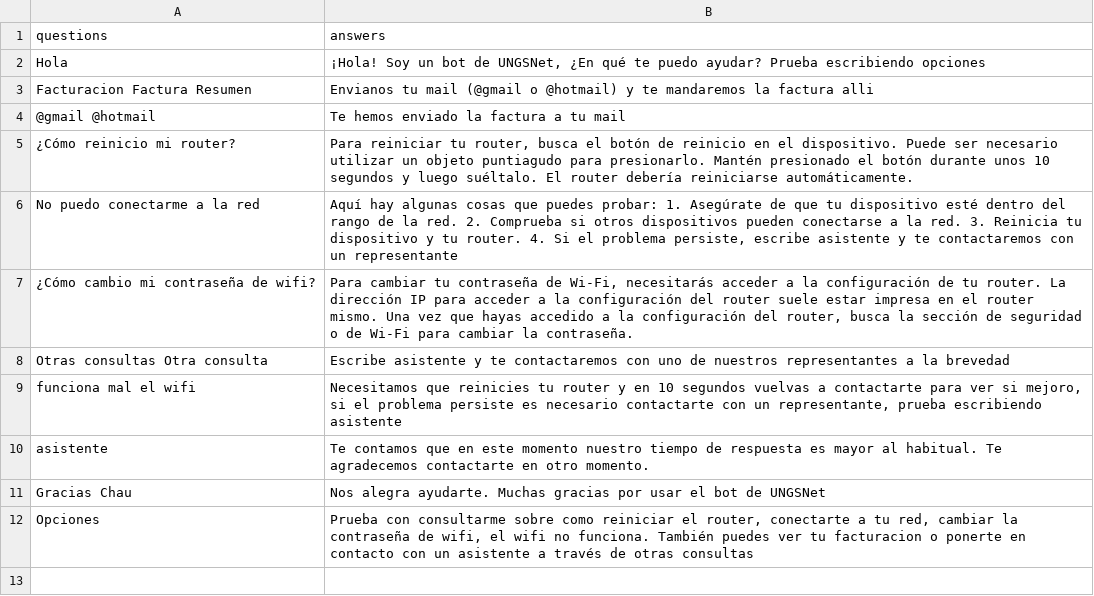
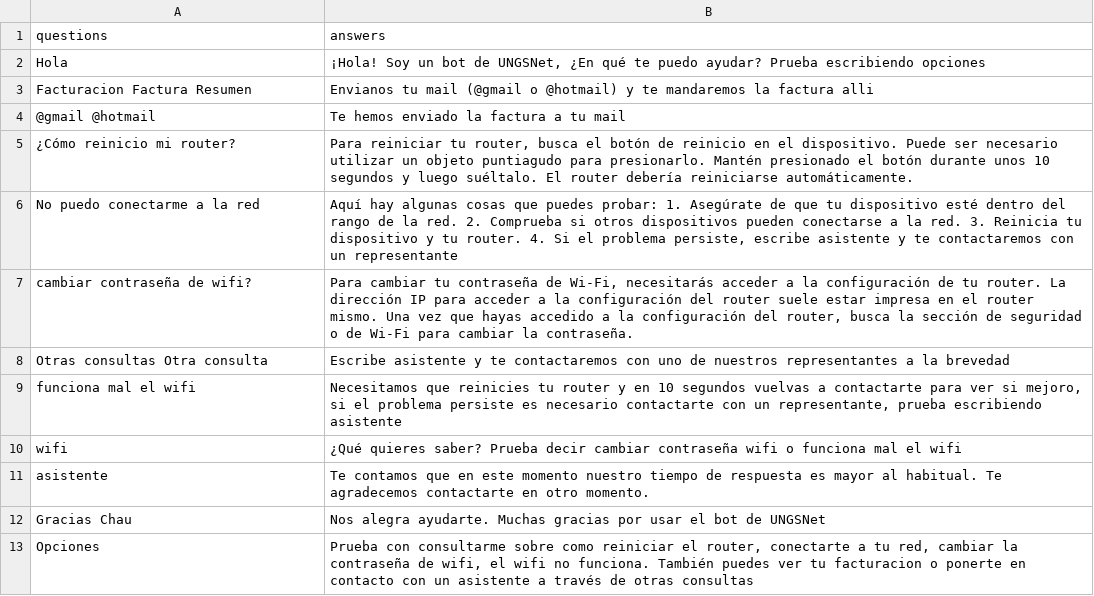
Before and after one commit to ferrt1/TP-Inicial-ChatBot, a CSV file: backend/data.csv, drawn as a sheet.

Commit message:
Cambiando data

```diff
--- a/backend/data.csv
+++ b/backend/data.csv
@@ -6,5 +6,6 @@ questions;answers
 "No puedo conectarme a la red";"Aquí hay algunas cosas que puedes probar: 1. Asegúrate de que tu dispositivo esté dentro del rango de la red. 2. Comprueba si otros dispositivos pueden conectarse a la red. 3. Reinicia tu dispositivo y tu router. 4. Si el problema persiste, escribe asistente y te contactaremos con un representante"
-"¿Cómo cambio mi contraseña de wifi?";"Para cambiar tu contraseña de Wi-Fi, necesitarás acceder a la configuración de tu router. La dirección IP para acceder a la configuración del router suele estar impresa en el router mismo. Una vez que hayas accedido a la configuración del router, busca la sección de seguridad o de Wi-Fi para cambiar la contraseña."
+"cambiar contraseña de wifi?";"Para cambiar tu contraseña de Wi-Fi, necesitarás acceder a la configuración de tu router. La dirección IP para acceder a la configuración del router suele estar impresa en el router mismo. Una vez que hayas accedido a la configuración del router, busca la sección de seguridad o de Wi-Fi para cambiar la contraseña."
 "Otras consultas Otra consulta"; "Escribe asistente y te contactaremos con uno de nuestros representantes a la brevedad"
 "funciona mal el wifi";"Necesitamos que reinicies tu router y en 10 segundos vuelvas a contactarte para ver si mejoro, si el problema persiste es necesario contactarte con un representante, prueba escribiendo asistente"
+"wifi";"¿Qué quieres saber? Prueba decir cambiar contraseña wifi o funciona mal el wifi"
 "asistente"; "Te contamos que en este momento nuestro tiempo de respuesta es mayor al habitual. Te agradecemos contactarte en otro momento."
```
Also changed, not shown: 1 other file.
